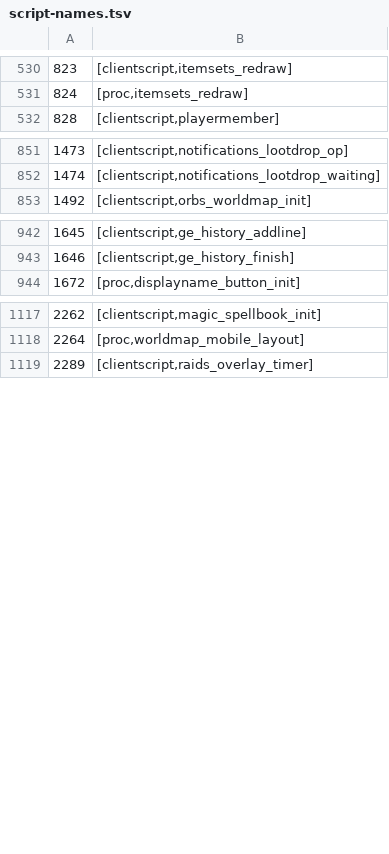
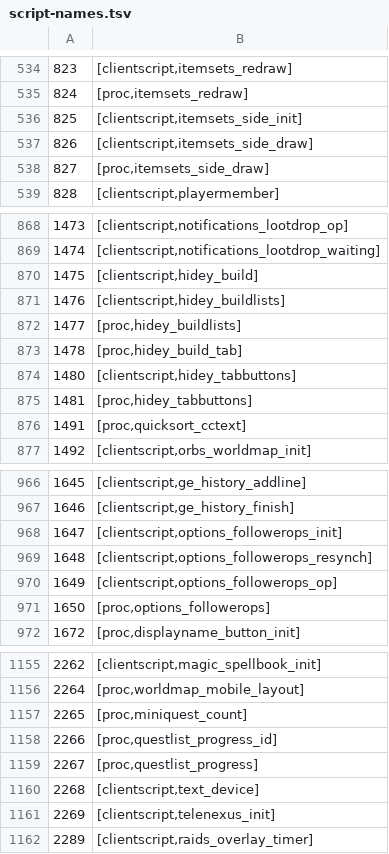
Before and after one commit to RuneStar/cs2, a TSV file: src/main/resources/org/runestar/cs2/bin/script-names.tsv, drawn as a sheet; only a part is shown, gaps mark what is left out; the diff covers the shown part only; the diff names each change by its address in the sheet, - before the commit and + after, or states it on an @@ line.

```diff
--- a/src/main/resources/org/runestar/cs2/bin/script-names.tsv
+++ b/src/main/resources/org/runestar/cs2/bin/script-names.tsv
+row 536: 825 | [clientscript,itemsets_side_init]
+row 537: 826 | [clientscript,itemsets_side_draw]
+row 538: 827 | [proc,itemsets_side_draw]
+row 870: 1475 | [clientscript,hidey_build]
+row 871: 1476 | [clientscript,hidey_buildlists]
+row 872: 1477 | [proc,hidey_buildlists]
+row 873: 1478 | [proc,hidey_build_tab]
+row 874: 1480 | [clientscript,hidey_tabbuttons]
+row 875: 1481 | [proc,hidey_tabbuttons]
+row 876: 1491 | [proc,quicksort_cctext]
+row 968: 1647 | [clientscript,options_followerops_init]
+row 969: 1648 | [clientscript,options_followerops_resynch]
+row 970: 1649 | [clientscript,options_followerops_op]
+row 971: 1650 | [proc,options_followerops]
+row 1157: 2265 | [proc,miniquest_count]
+row 1158: 2266 | [proc,questlist_progress_id]
+row 1159: 2267 | [proc,questlist_progress]
+row 1160: 2268 | [clientscript,text_device]
+row 1161: 2269 | [clientscript,telenexus_init]
```
Also changed, not shown: 56 added rows elsewhere in this file.
